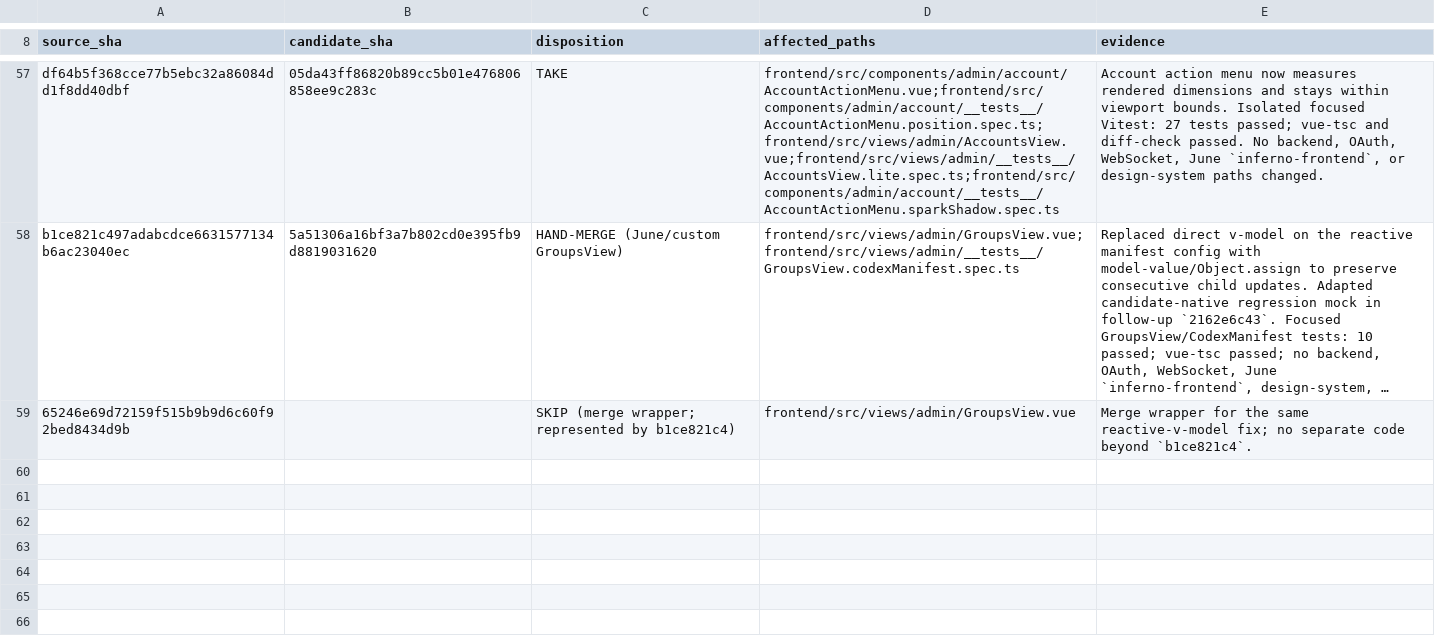
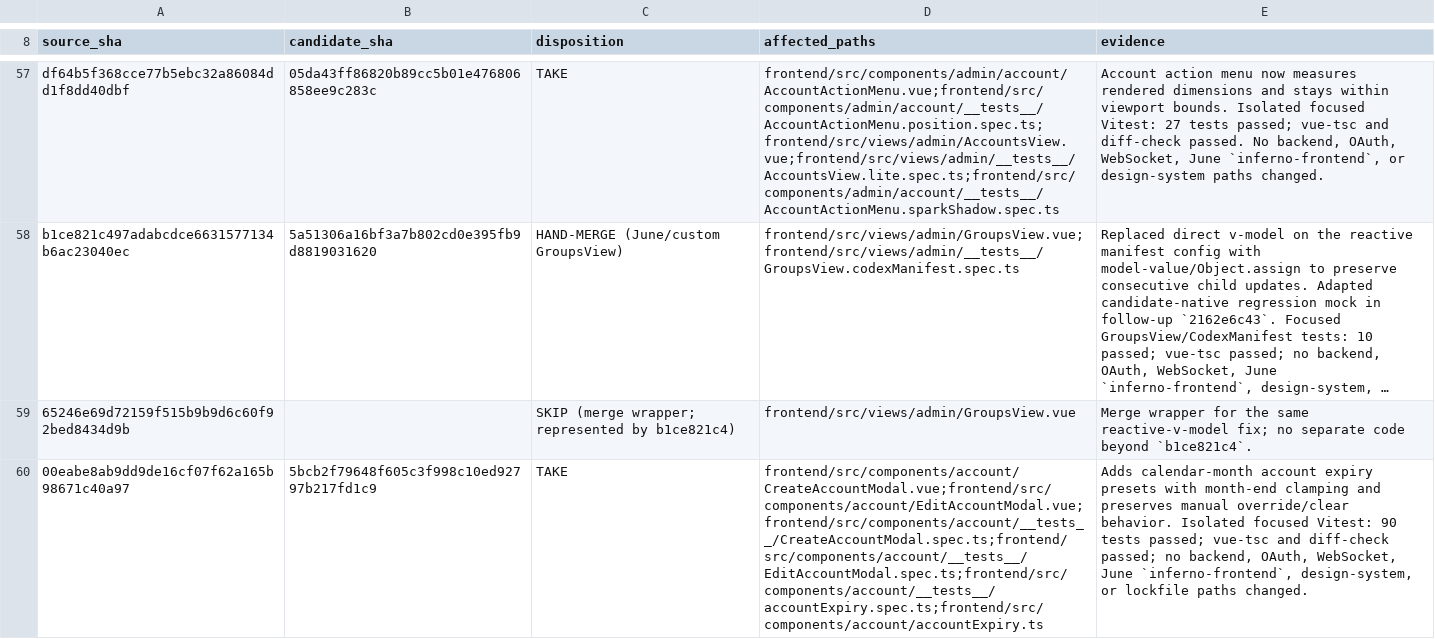
Before and after one commit to Open-Computer-AI/inferno, a TSV file: docs/superpowers/analysis/FRONTEND-MIRROR-DISPOSITIONS-20260922.tsv, drawn as a sheet; only a part is shown, gaps mark what is left out; long unchanged cells end in …; the diff names each change by its address in the sheet, - before the commit and + after, or states it on an @@ line.

Commit message:
docs: record account expiry lane

```diff
--- a/docs/superpowers/analysis/FRONTEND-MIRROR-DISPOSITIONS-20260922.tsv
+++ b/docs/superpowers/analysis/FRONTEND-MIRROR-DISPOSITIONS-20260922.tsv
+row 60: 00eabe8ab9dd9de16cf07f62a165b98671c40a97 | 5bcb2f79648f605c3f998c10ed92797b217fd1c9 | TAKE | frontend/src/components/account/CreateAccountModal.vue;frontend/src/components/account/EditAccountModal.vue;frontend/src/components/account/__tests__/CreateAccountModal.spec.ts;frontend/src/components/account/__tests__/EditAccountModal.spec.ts;frontend/src/components/account/__tests__/accountExpiry.spec.ts;frontend/src/components/account/accountExpiry.ts | Adds calendar-month account expiry presets with month-end clamping and preserves manual override/clear behavior. Isolated focused Vitest: 90 tests passed; vue-tsc and diff-check passed; no backend, OAuth, WebSocket, June `inferno-frontend`, design-system, or lockfile paths changed.
```
Also changed, not shown: 1 other file.
